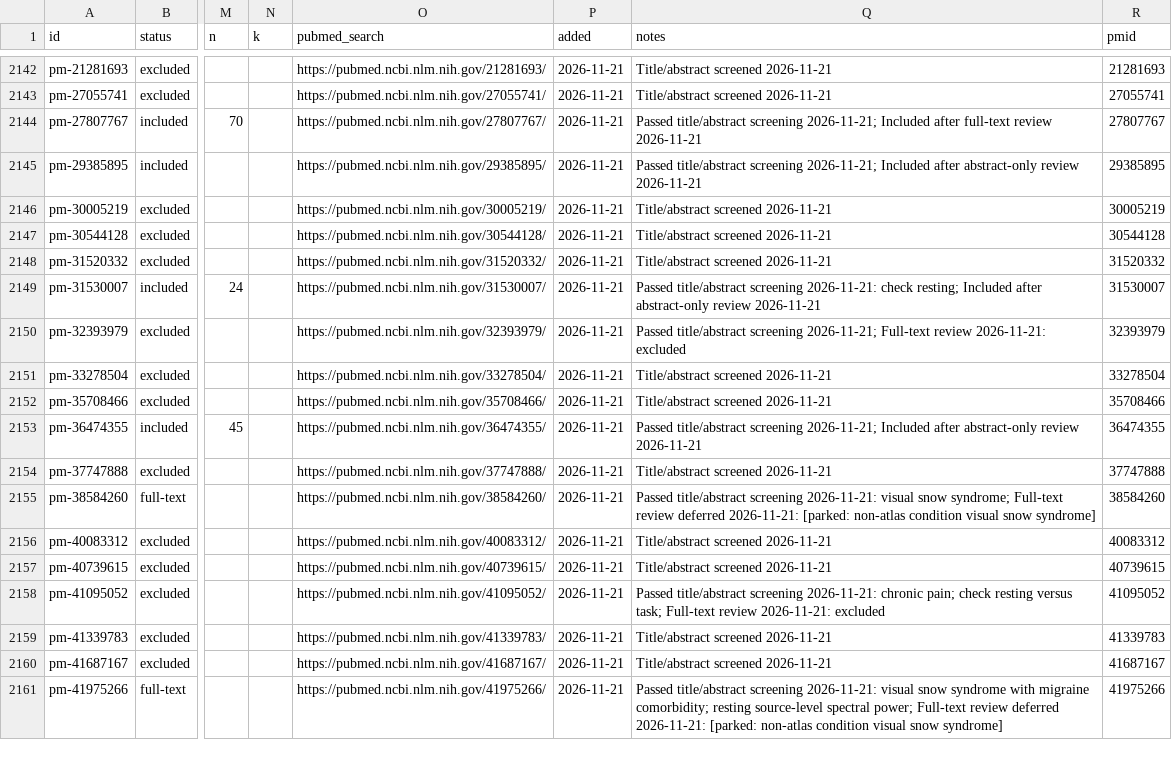
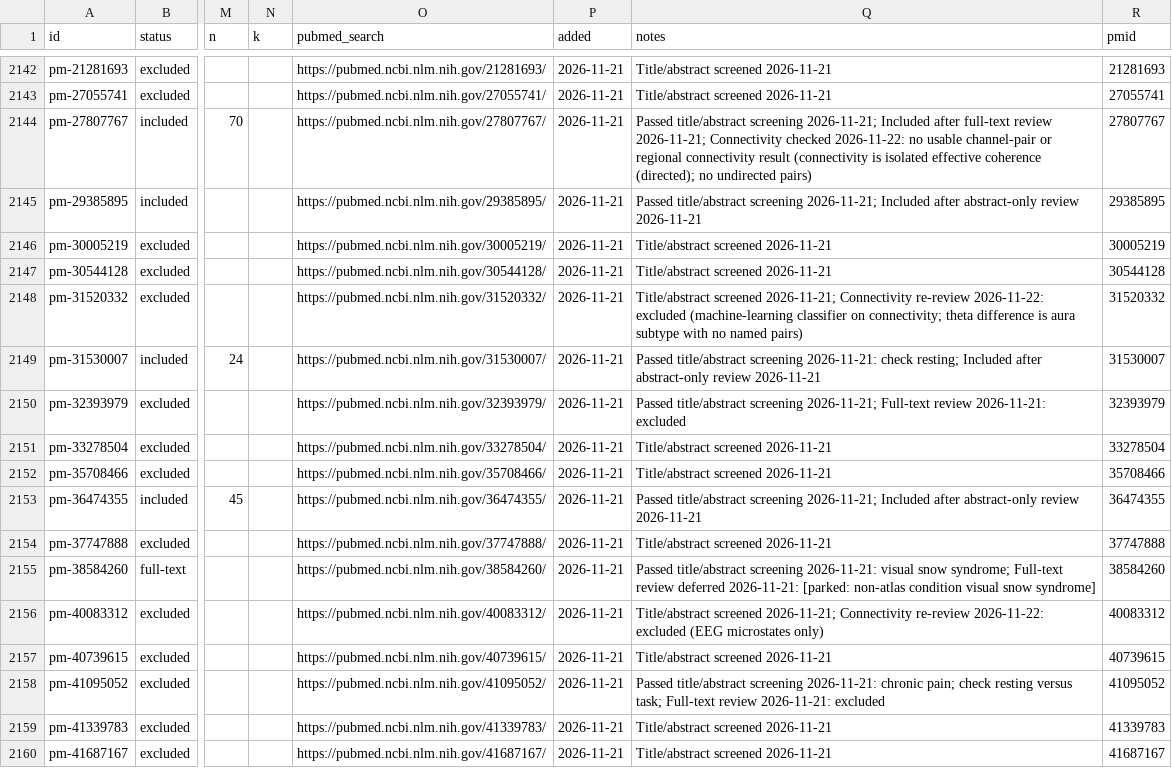
Before and after one commit to farrokh143/eeg-disorder-atlas, a CSV file: data/research-log.csv, drawn as a sheet; only a part is shown, gaps mark what is left out; the shorter side is filled out with more unchanged rows; the diff names each change by its address in the sheet, - before the commit and + after, or states it on an @@ line.

```diff
--- a/data/research-log.csv
+++ b/data/research-log.csv
-Q2144 (notes): …full-text review 2026-11-21
+Q2144 (notes): …full-text review 2026-11-21; Connectivity checked 2026-11-22: no usable channel-pair or regional connectivity result (connectivity is isolated effective coherence (directed); no undirected pairs)
-Q2148 (notes): Title/abstract screened 2026-11-21
+Q2148 (notes): Title/abstract screened 2026-11-21; Connectivity re-review 2026-11-22: excluded (machine-learning classifier on connectivity; theta difference is aura subtype with no named pairs)
-Q2156 (notes): Title/abstract screened 2026-11-21
+Q2156 (notes): Title/abstract screened 2026-11-21; Connectivity re-review 2026-11-22: excluded (EEG microstates only)
```
Also changed, not shown: 1 other file.
